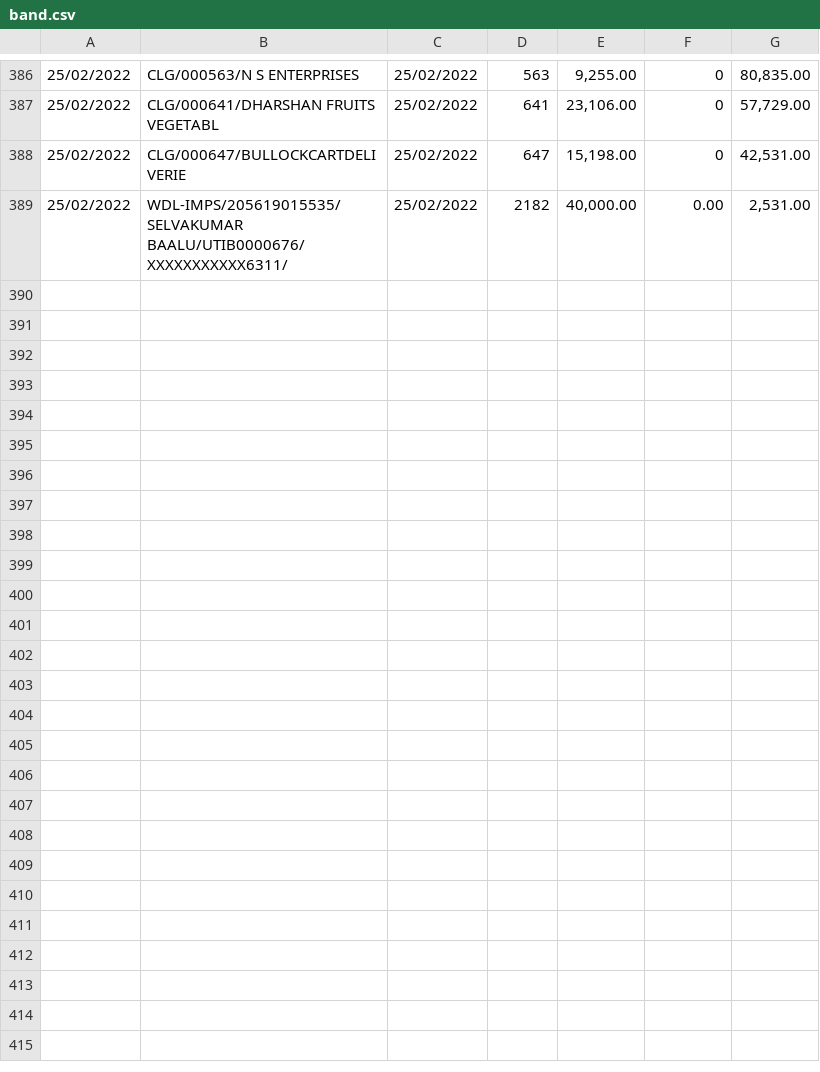
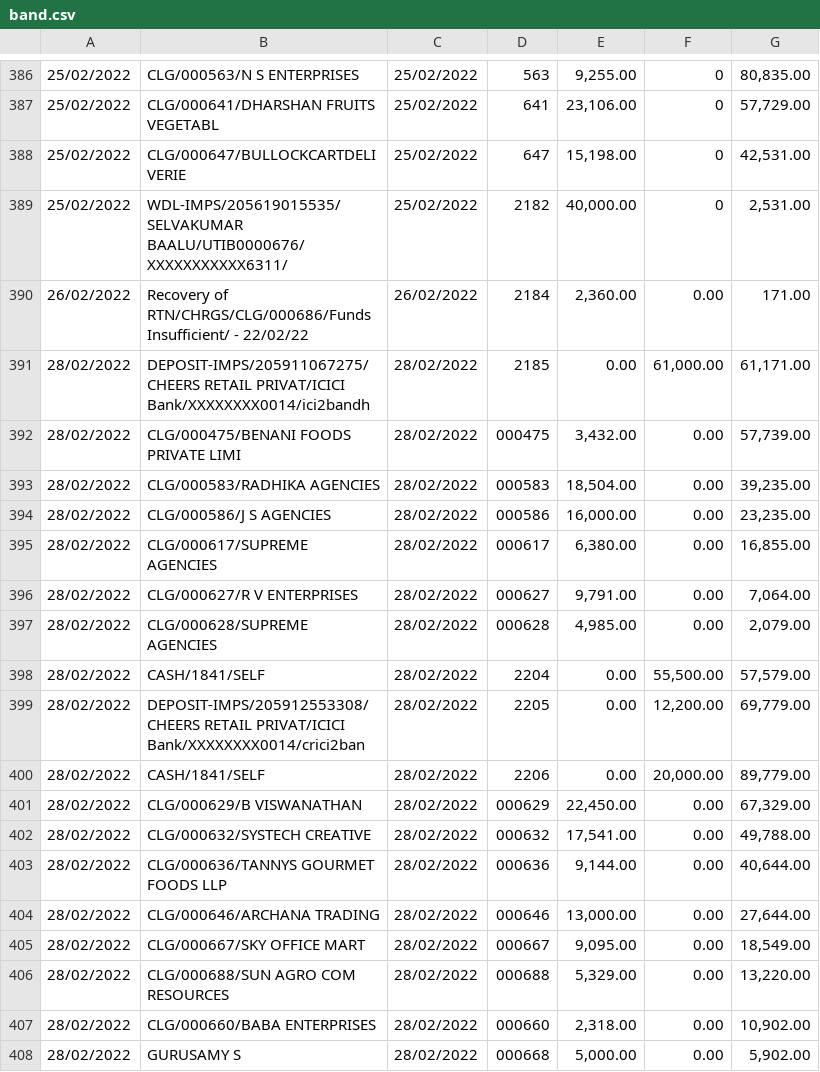
Before and after one commit to SimbhuTwice/CheersAcc, a CSV file: band.csv, drawn as a sheet; only a part is shown, gaps mark what is left out; the diff names each change by its address in the sheet, - before the commit and + after, or states it on an @@ line.

Commit message:
Add files via upload

```diff
--- a/band.csv
+++ b/band.csv
-F389: 0.00
+F389: 0
+row 390: 26/02/2022 | Recovery of RTN/CHRGS/CLG/000686/Funds Insufficient/ - 22/02/22 | 26/02/2022 | 2184 | 2,360.00 | 0.00 | 171.00
+row 391: 28/02/2022 | DEPOSIT-IMPS/205911067275/CHEERS RETAIL PRIVAT/ICICI Bank/XXXXXXXX0014/ici2bandh | 28/02/2022 | 2185 | 0.00 | 61,000.00 | 61,171.00
+row 392: 28/02/2022 | CLG/000475/BENANI FOODS PRIVATE LIMI | 28/02/2022 | 000475 | 3,432.00 | 0.00 | 57,739.00
+row 393: 28/02/2022 | CLG/000583/RADHIKA AGENCIES | 28/02/2022 | 000583 | 18,504.00 | 0.00 | 39,235.00
+row 394: 28/02/2022 | CLG/000586/J S AGENCIES | 28/02/2022 | 000586 | 16,000.00 | 0.00 | 23,235.00
+row 395: 28/02/2022 | CLG/000617/SUPREME AGENCIES | 28/02/2022 | 000617 | 6,380.00 | 0.00 | 16,855.00
+row 396: 28/02/2022 | CLG/000627/R V ENTERPRISES | 28/02/2022 | 000627 | 9,791.00 | 0.00 | 7,064.00
+row 397: 28/02/2022 | CLG/000628/SUPREME AGENCIES | 28/02/2022 | 000628 | 4,985.00 | 0.00 | 2,079.00
+row 398: 28/02/2022 | CASH/1841/SELF | 28/02/2022 | 2204 | 0.00 | 55,500.00 | 57,579.00
+row 399: 28/02/2022 | DEPOSIT-IMPS/205912553308/CHEERS RETAIL PRIVAT/ICICI Bank/XXXXXXXX0014/crici2ban | 28/02/2022 | 2205 | 0.00 | 12,200.00 | 69,779.00
+row 400: 28/02/2022 | CASH/1841/SELF | 28/02/2022 | 2206 | 0.00 | 20,000.00 | 89,779.00
+row 401: 28/02/2022 | CLG/000629/B VISWANATHAN | 28/02/2022 | 000629 | 22,450.00 | 0.00 | 67,329.00
+row 402: 28/02/2022 | CLG/000632/SYSTECH CREATIVE | 28/02/2022 | 000632 | 17,541.00 | 0.00 | 49,788.00
+row 403: 28/02/2022 | CLG/000636/TANNYS GOURMET FOODS LLP | 28/02/2022 | 000636 | 9,144.00 | 0.00 | 40,644.00
+row 404: 28/02/2022 | CLG/000646/ARCHANA TRADING | 28/02/2022 | 000646 | 13,000.00 | 0.00 | 27,644.00
+row 405: 28/02/2022 | CLG/000667/SKY OFFICE MART | 28/02/2022 | 000667 | 9,095.00 | 0.00 | 18,549.00
+row 406: 28/02/2022 | CLG/000688/SUN AGRO COM RESOURCES | 28/02/2022 | 000688 | 5,329.00 | 0.00 | 13,220.00
+row 407: 28/02/2022 | CLG/000660/BABA ENTERPRISES | 28/02/2022 | 000660 | 2,318.00 | 0.00 | 10,902.00
+row 408: 28/02/2022 | GURUSAMY S | 28/02/2022 | 000668 | 5,000.00 | 0.00 | 5,902.00
```
